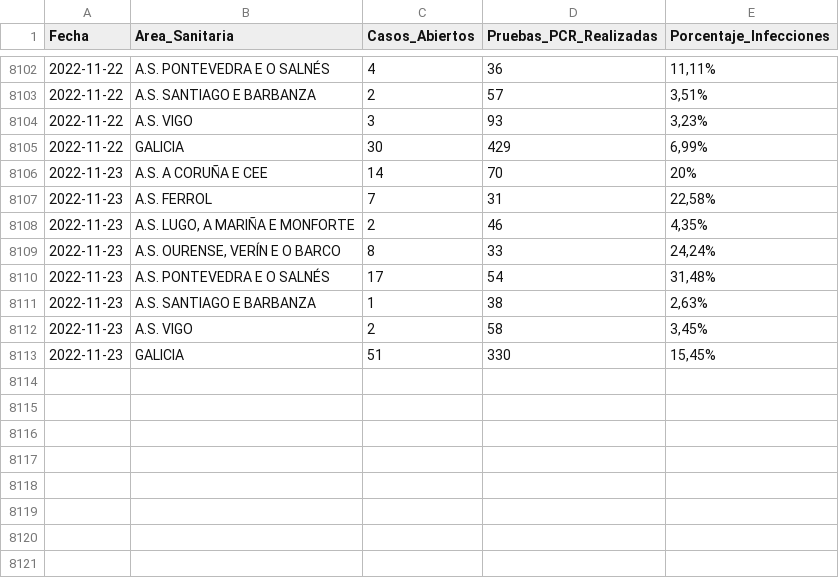
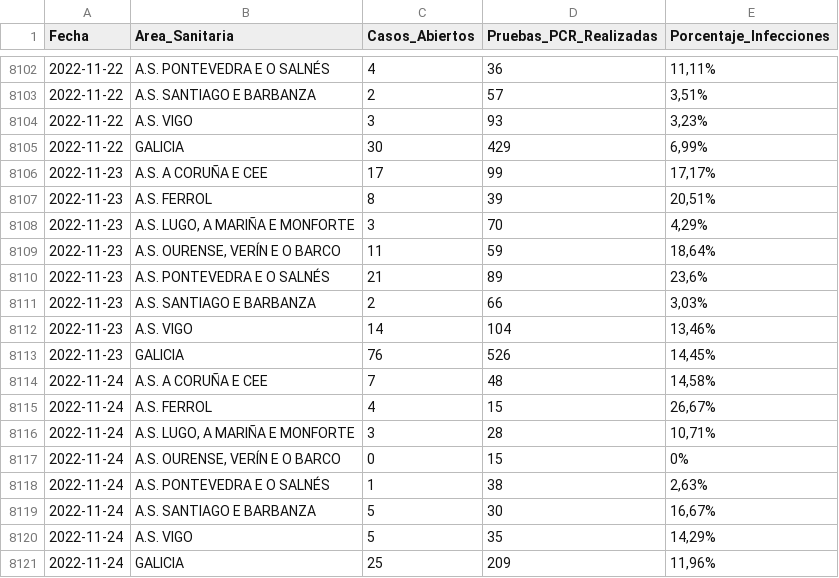
Before and after one commit to jjelosua/sergas-covid19-data, a CSV file: PorcentajeInfeccionesPorFecha.csv, drawn as a sheet; only a part is shown, gaps mark what is left out; the diff covers the shown part only.

```diff
--- a/PorcentajeInfeccionesPorFecha.csv
+++ b/PorcentajeInfeccionesPorFecha.csv
@@ -8105,9 +8105,17 @@ Fecha,Area_Sanitaria,Casos_Abiertos,Pruebas_PCR_Realizadas,Porcentaje_Infeccione
 2022-11-22,"GALICIA","30","429","6,99%"
-2022-11-23,"A.S. A CORUÑA E CEE","14","70","20%"
-2022-11-23,"A.S. FERROL","7","31","22,58%"
-2022-11-23,"A.S. LUGO, A MARIÑA E MONFORTE","2","46","4,35%"
-2022-11-23,"A.S. OURENSE, VERÍN E O BARCO","8","33","24,24%"
-2022-11-23,"A.S. PONTEVEDRA E O SALNÉS","17","54","31,48%"
-2022-11-23,"A.S. SANTIAGO E BARBANZA","1","38","2,63%"
-2022-11-23,"A.S. VIGO","2","58","3,45%"
-2022-11-23,"GALICIA","51","330","15,45%"
+2022-11-23,"A.S. A CORUÑA E CEE","17","99","17,17%"
+2022-11-23,"A.S. FERROL","8","39","20,51%"
+2022-11-23,"A.S. LUGO, A MARIÑA E MONFORTE","3","70","4,29%"
+2022-11-23,"A.S. OURENSE, VERÍN E O BARCO","11","59","18,64%"
+2022-11-23,"A.S. PONTEVEDRA E O SALNÉS","21","89","23,6%"
+2022-11-23,"A.S. SANTIAGO E BARBANZA","2","66","3,03%"
+2022-11-23,"A.S. VIGO","14","104","13,46%"
+2022-11-23,"GALICIA","76","526","14,45%"
+2022-11-24,"A.S. A CORUÑA E CEE","7","48","14,58%"
+2022-11-24,"A.S. FERROL","4","15","26,67%"
+2022-11-24,"A.S. LUGO, A MARIÑA E MONFORTE","3","28","10,71%"
+2022-11-24,"A.S. OURENSE, VERÍN E O BARCO","0","15","0%"
+2022-11-24,"A.S. PONTEVEDRA E O SALNÉS","1","38","2,63%"
+2022-11-24,"A.S. SANTIAGO E BARBANZA","5","30","16,67%"
+2022-11-24,"A.S. VIGO","5","35","14,29%"
+2022-11-24,"GALICIA","25","209","11,96%"
```
Also changed, not shown: 18 edited cells elsewhere in this file, ActivosCuradosFallecidos.csv, OcupacionCamasHospital.csv, 1 other file.
